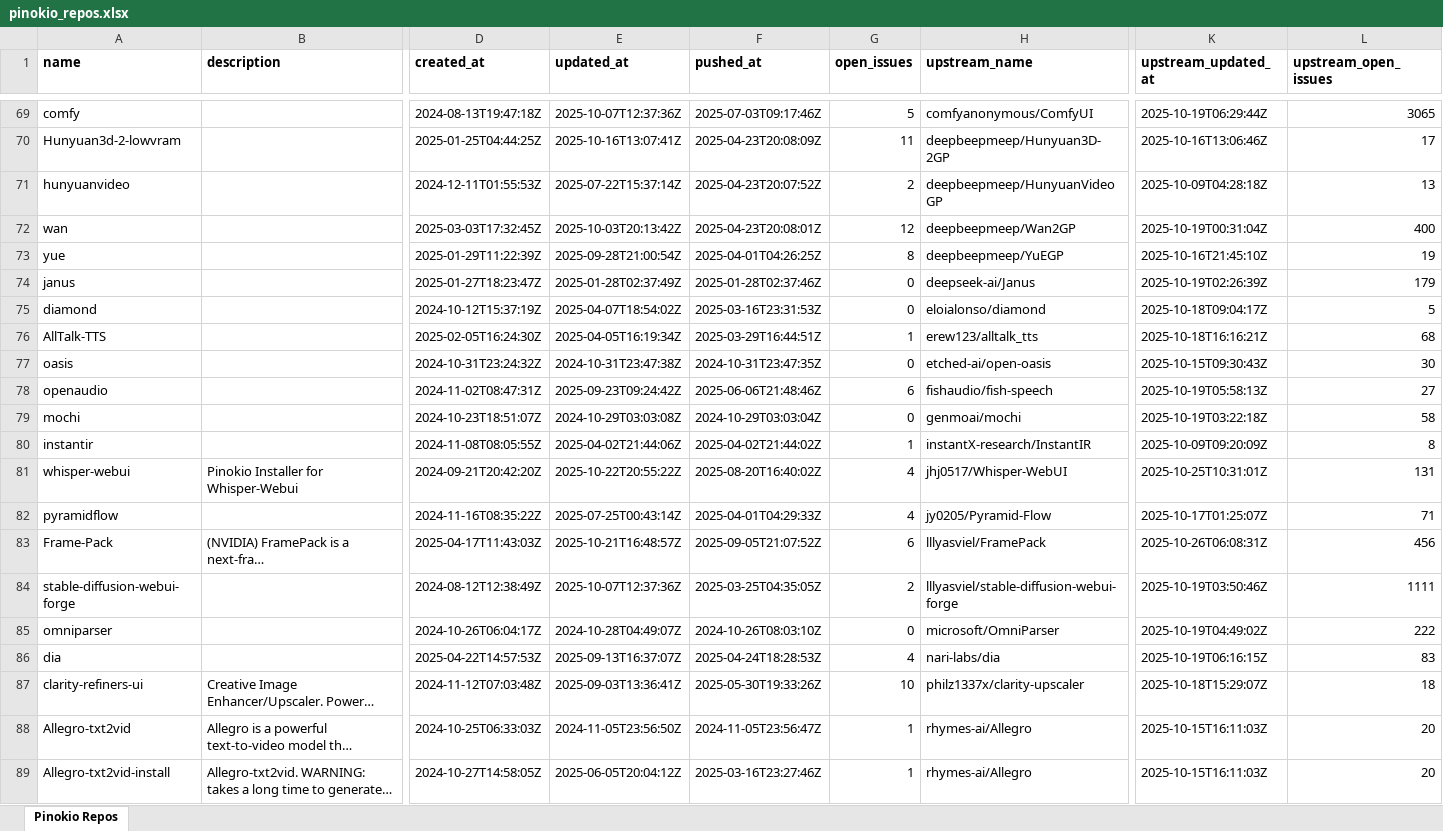
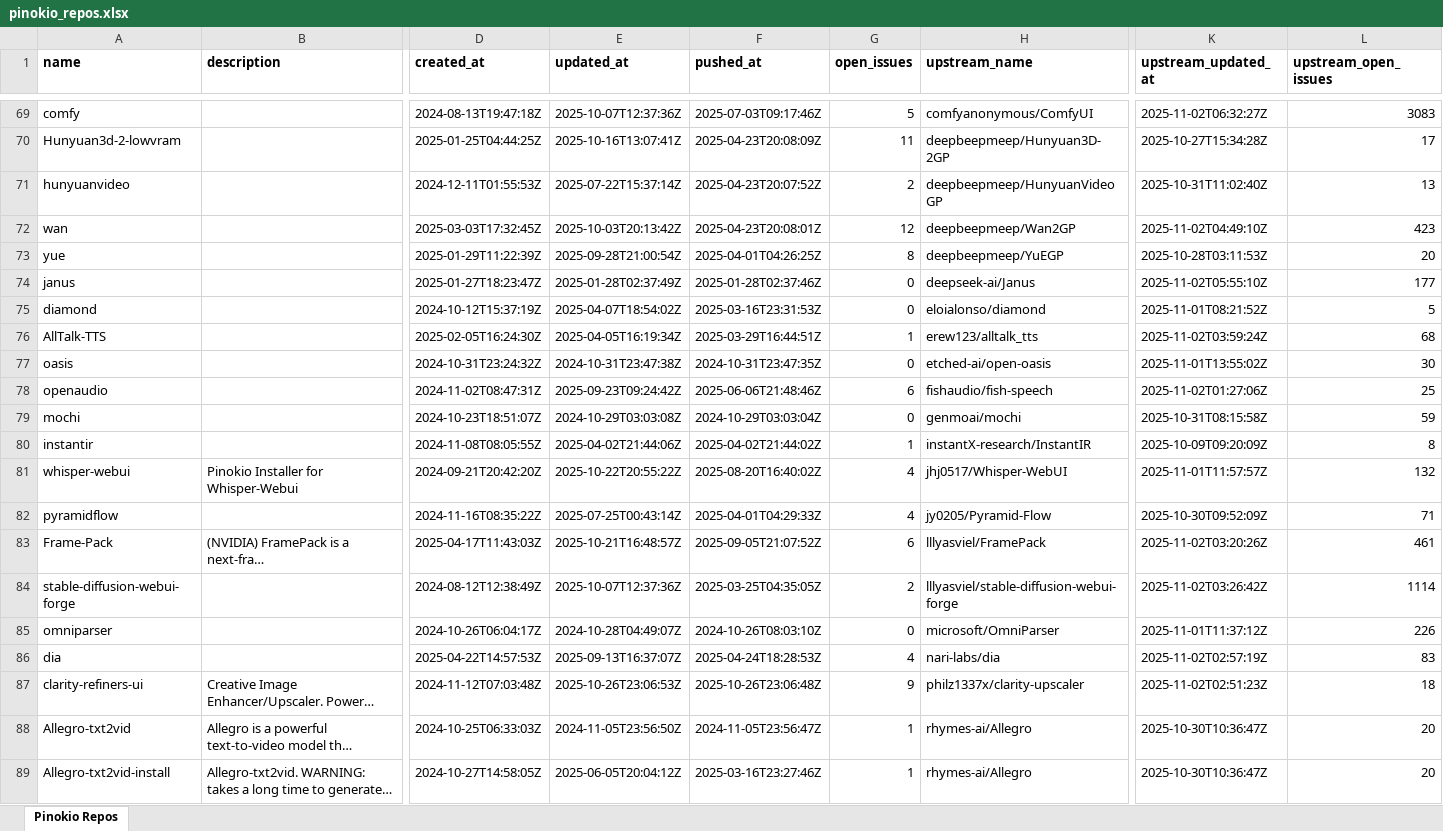
Before and after one commit to signosis/pinokio-website, an Excel workbook: pinokio_repos.xlsx, sheet Pinokio Repos, drawn as a sheet; only a part is shown, gaps mark what is left out; long unchanged cells end in …; values as stored, in another font and other column widths than the file's, no borders; the diff covers the shown part only; the diff names each change by its address in the sheet, - before the commit and + after, or states it on an @@ line.

```diff
--- a/pinokio_repos.xlsx (sheet Pinokio Repos)
+++ b/pinokio_repos.xlsx (sheet Pinokio Repos)
-K69 (upstream_updated_at): 2025-10-19T06:29:44Z
+K69 (upstream_updated_at): 2025-11-02T06:32:27Z
-L69 (upstream_open_issues): 3065
+L69 (upstream_open_issues): 3083
-K70 (upstream_updated_at): 2025-10-16T13:06:46Z
+K70 (upstream_updated_at): 2025-10-27T15:34:28Z
-K71 (upstream_updated_at): 2025-10-09T04:28:18Z
+K71 (upstream_updated_at): 2025-10-31T11:02:40Z
-K72 (upstream_updated_at): 2025-10-19T00:31:04Z
+K72 (upstream_updated_at): 2025-11-02T04:49:10Z
-L72 (upstream_open_issues): 400
+L72 (upstream_open_issues): 423
-K73 (upstream_updated_at): 2025-10-16T21:45:10Z
+K73 (upstream_updated_at): 2025-10-28T03:11:53Z
-L73 (upstream_open_issues): 19
+L73 (upstream_open_issues): 20
-K74 (upstream_updated_at): 2025-10-19T02:26:39Z
+K74 (upstream_updated_at): 2025-11-02T05:55:10Z
-L74 (upstream_open_issues): 179
+L74 (upstream_open_issues): 177
-K75 (upstream_updated_at): 2025-10-18T09:04:17Z
+K75 (upstream_updated_at): 2025-11-01T08:21:52Z
-K76 (upstream_updated_at): 2025-10-18T16:16:21Z
+K76 (upstream_updated_at): 2025-11-02T03:59:24Z
-K77 (upstream_updated_at): 2025-10-15T09:30:43Z
+K77 (upstream_updated_at): 2025-11-01T13:55:02Z
-K78 (upstream_updated_at): 2025-10-19T05:58:13Z
+K78 (upstream_updated_at): 2025-11-02T01:27:06Z
-L78 (upstream_open_issues): 27
+L78 (upstream_open_issues): 25
-K79 (upstream_updated_at): 2025-10-19T03:22:18Z
+K79 (upstream_updated_at): 2025-10-31T08:15:58Z
-L79 (upstream_open_issues): 58
+L79 (upstream_open_issues): 59
-K81 (upstream_updated_at): 2025-10-25T10:31:01Z
+K81 (upstream_updated_at): 2025-11-01T11:57:57Z
-L81 (upstream_open_issues): 131
+L81 (upstream_open_issues): 132
-K82 (upstream_updated_at): 2025-10-17T01:25:07Z
+K82 (upstream_updated_at): 2025-10-30T09:52:09Z
-K83 (upstream_updated_at): 2025-10-26T06:08:31Z
+K83 (upstream_updated_at): 2025-11-02T03:20:26Z
-L83 (upstream_open_issues): 456
+L83 (upstream_open_issues): 461
-K84 (upstream_updated_at): 2025-10-19T03:50:46Z
+K84 (upstream_updated_at): 2025-11-02T03:26:42Z
-L84 (upstream_open_issues): 1111
+L84 (upstream_open_issues): 1114
-K85 (upstream_updated_at): 2025-10-19T04:49:02Z
+K85 (upstream_updated_at): 2025-11-01T11:37:12Z
-L85 (upstream_open_issues): 222
+L85 (upstream_open_issues): 226
-K86 (upstream_updated_at): 2025-10-19T06:16:15Z
+K86 (upstream_updated_at): 2025-11-02T02:57:19Z
-E87 (updated_at): 2025-09-03T13:36:41Z
+E87 (updated_at): 2025-10-26T23:06:53Z
-F87 (pushed_at): 2025-05-30T19:33:26Z
+F87 (pushed_at): 2025-10-26T23:06:48Z
-G87 (open_issues): 10
+G87 (open_issues): 9
-K87 (upstream_updated_at): 2025-10-18T15:29:07Z
+K87 (upstream_updated_at): 2025-11-02T02:51:23Z
-K88:K89 (upstream_updated_at): 2025-10-15T16:11:03Z
+K88:K89 (upstream_updated_at): 2025-10-30T10:36:47Z
```
Also changed, not shown: 48 edited cells elsewhere in this sheet, 3 other files.
